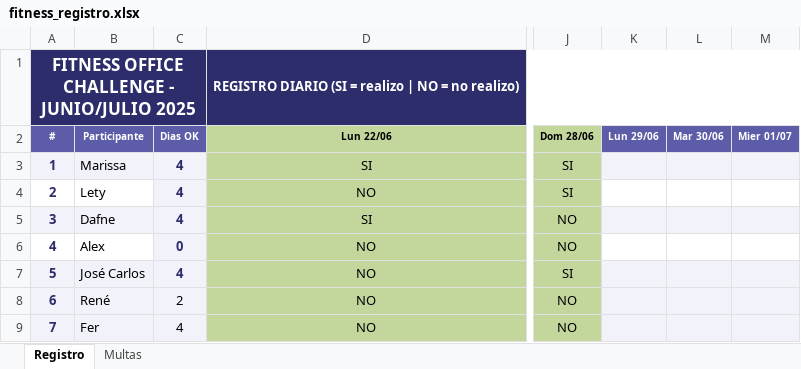
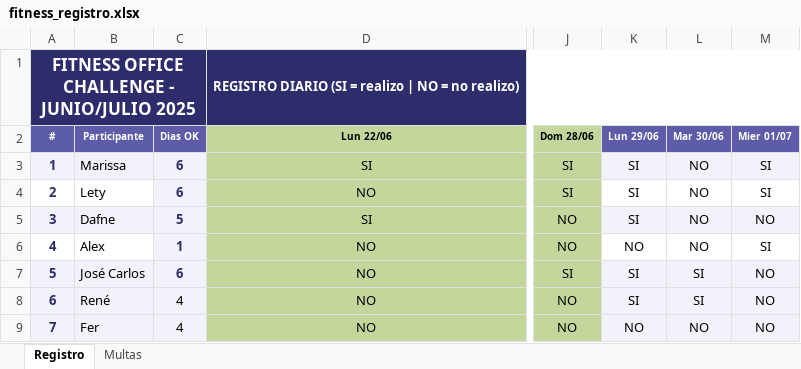
Before and after one commit to Mari29ku/RetoFit, an Excel workbook: fitness_registro.xlsx, sheet Registro, drawn as a sheet; only a part is shown, gaps mark what is left out; values as stored, in another font and other column widths than the file's, no borders; conditional formats not drawn; the diff names each change by its address in the sheet, - before the commit and + after, or states it on an @@ line.

Commit message:
actualización excel

```diff
--- a/fitness_registro.xlsx (sheet Registro)
+++ b/fitness_registro.xlsx (sheet Registro)
-C3:C4 (Dias OK): 4
+C3:C4 (Dias OK): 6
-K3:K5 (Lun 29/06): (empty)
+K3:K5 (Lun 29/06): SI
-L3:L6 (Mar 30/06): (empty)
+L3:L6 (Mar 30/06): NO
-M3:M4 (Mier 01/07): (empty)
+M3:M4 (Mier 01/07): SI
-C5 (Dias OK): 4
+C5 (Dias OK): 5
-M5 (Mier 01/07): (empty)
+M5 (Mier 01/07): NO
-C6 (Dias OK): 0
+C6 (Dias OK): 1
-K6 (Lun 29/06): (empty)
+K6 (Lun 29/06): NO
-M6 (Mier 01/07): (empty)
+M6 (Mier 01/07): SI
-C7 (Dias OK): 4
+C7 (Dias OK): 6
-K7:K8 (Lun 29/06): (empty)
+K7:K8 (Lun 29/06): SI
-L7:L8 (Mar 30/06): (empty)
+L7:L8 (Mar 30/06): SI
-M7:M9 (Mier 01/07): (empty)
+M7:M9 (Mier 01/07): NO
-C8 (Dias OK): 2
+C8 (Dias OK): 4
-K9 (Lun 29/06): (empty)
+K9 (Lun 29/06): NO
-L9 (Mar 30/06): (empty)
+L9 (Mar 30/06): NO
```
Also changed, not shown: sheet Multas.
